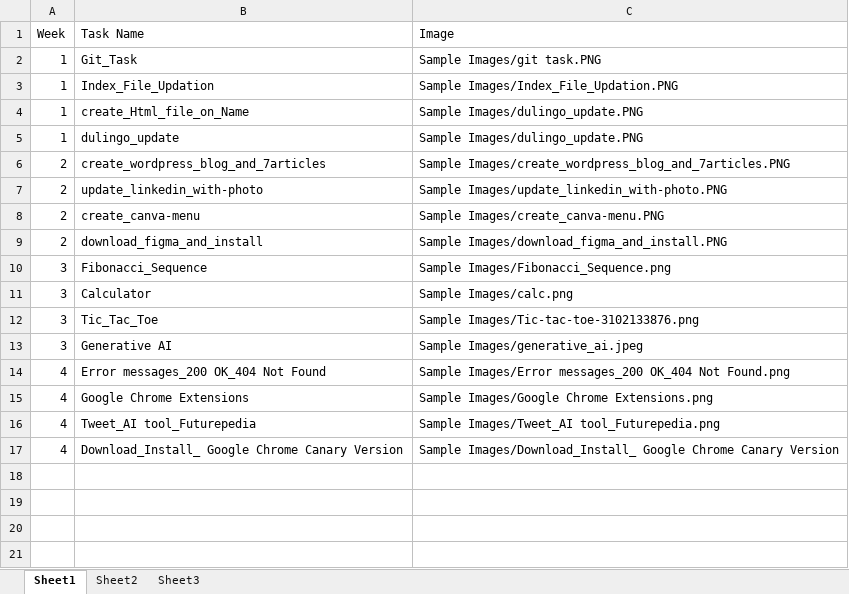
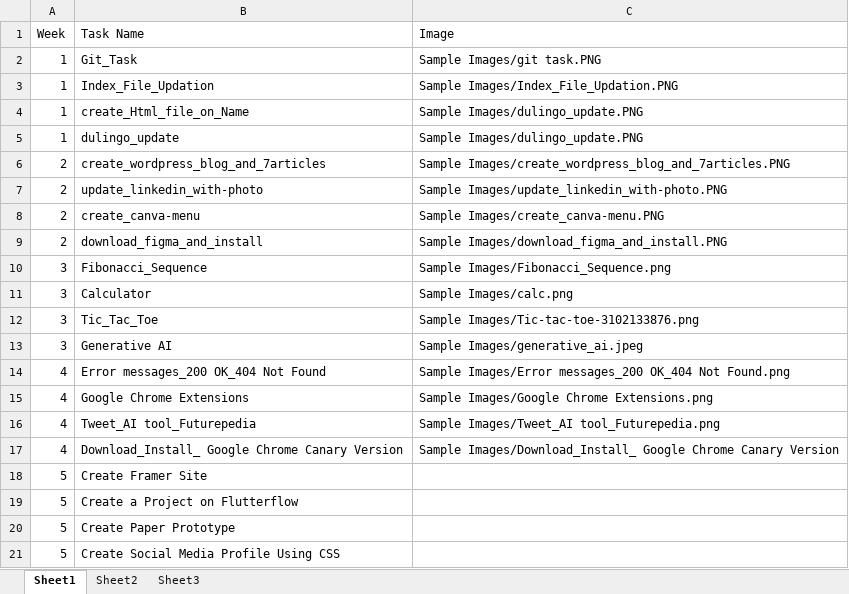
Before and after one commit to NeejaViju/StudentsReport, an Excel workbook: Sample_Task_name/tasks.xlsx, sheet Sheet1, drawn as a sheet; values as stored, in another font and other column widths than the file's, no borders; the diff names each change by its address in the sheet, - before the commit and + after, or states it on an @@ line.

Commit message:
week05 tasks updated

```diff
--- a/Sample_Task_name/tasks.xlsx (sheet Sheet1)
+++ b/Sample_Task_name/tasks.xlsx (sheet Sheet1)
+row 18: 5 | Create Framer Site
+row 19: 5 | Create a Project on Flutterflow
+row 20: 5 | Create Paper Prototype
+row 21: 5 | Create Social Media Profile Using CSS
```
Also changed, not shown: 2 other files.
